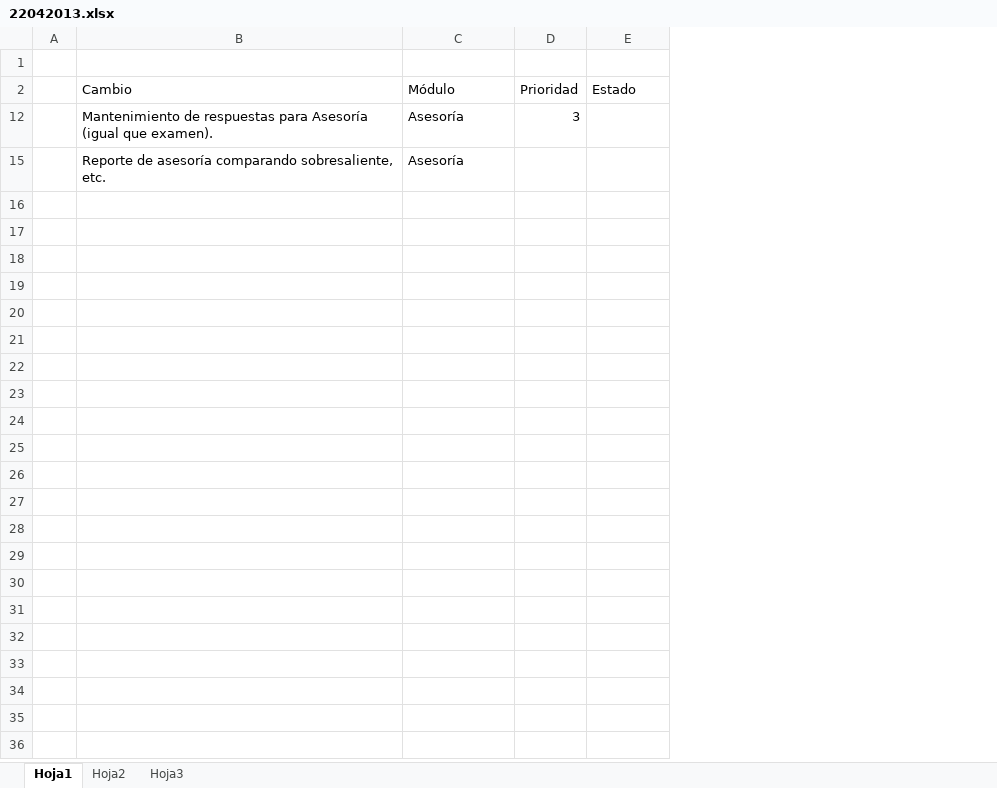
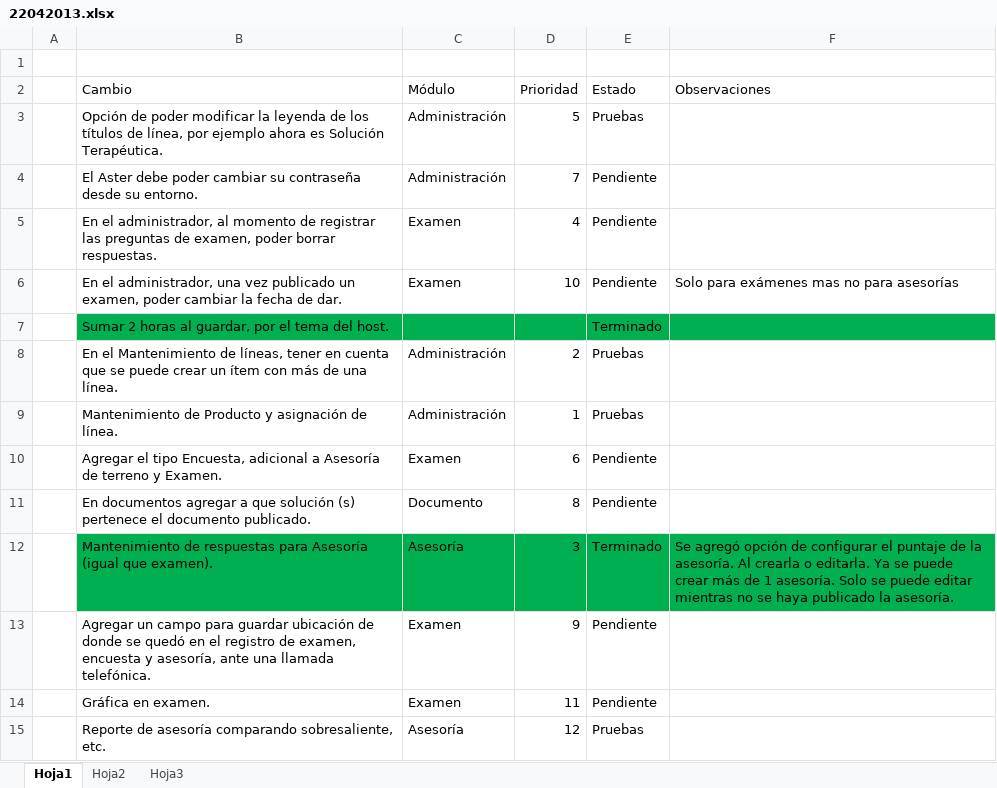
Before and after one commit to abalbin/Tests, an Excel workbook: Docs/Programming/Meetings/22042013.xlsx, sheet Hoja1, drawn as a sheet; values as stored, in another font and other column widths than the file's, no borders; table styles not drawn; the diff names each change by its address in the sheet, - before the commit and + after, or states it on an @@ line.

Commit message:
Examen Changes

```diff
--- a/Docs/Programming/Meetings/22042013.xlsx (sheet Hoja1)
+++ b/Docs/Programming/Meetings/22042013.xlsx (sheet Hoja1)
+column F (Observaciones), row 12: Se agregó opción de configurar el puntaje de la asesoría. Al crearla o editarla. Ya se puede crear más de 1 asesoría. Solo se puede editar mientras no se haya publicado la asesoría.
+row 3:  | Opción de poder modificar la leyenda de los títulos de línea, por ejemplo ahora es Solución Terapéutica. | Administración | 5 | Pruebas
+row 4:  | El Aster debe poder cambiar su contraseña desde su entorno. | Administración | 7 | Pendiente
+row 5:  | En el administrador, al momento de registrar las preguntas de examen, poder borrar respuestas. | Examen | 4 | Pendiente
+row 6:  | En el administrador, una vez publicado un examen, poder cambiar la fecha de dar. | Examen | 10 | Pendiente | Solo para exámenes mas no para asesorías
+row 7:  | Sumar 2 horas al guardar, por el tema del host. |  |  | Terminado
@@ row 8 unhidden:  | En el Mantenimiento de líneas, tener en cuenta que se puede crear un ítem con más de una línea. | Administración | 2 | Pruebas @@
@@ row 9 unhidden:  | Mantenimiento de Producto y asignación de línea. | Administración | 1 | Pruebas @@
+row 10:  | Agregar el tipo Encuesta, adicional a Asesoría de terreno y Examen. | Examen | 6 | Pendiente
+row 11:  | En documentos agregar a que solución (s) pertenece el documento publicado. | Documento | 8 | Pendiente
-B12:E12 fill: none
+B12:E12 fill: #00B050
-E12 (Estado): (empty)
+E12 (Estado): Terminado
+row 13:  | Agregar un campo para guardar ubicación de donde se quedó en el registro de examen, encuesta y asesoría, ante una llamada telefónica. | Examen | 9 | Pendiente
+row 14:  | Gráfica en examen. | Examen | 11 | Pendiente
-D15 (Prioridad): (empty)
+D15 (Prioridad): 12
-E15 (Estado): (empty)
+E15 (Estado): Pruebas
```
Also changed, not shown: 4 other files.
